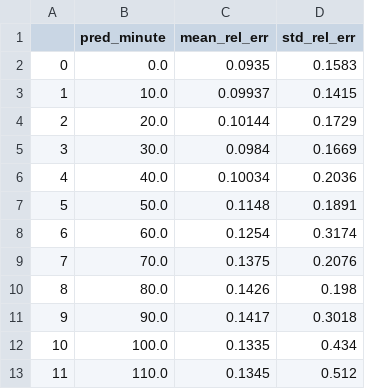
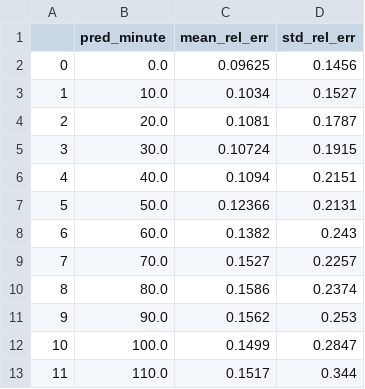
Before and after one commit to vtsuperdarn/DeepPredTEC, a CSV file: ErrorStats/model_batch64_epoch100_resnet100_nresfltr12_nfltr12_of2_otec12_cf2_csl72_pf12_psl72_tf36_tsl8_gs32_ks55_exoT_nrmT_w0_yr_11_13_379.3419065475464_values.csv, drawn as a sheet.

```diff
--- a/ErrorStats/model_batch64_epoch100_resnet100_nresfltr12_nfltr12_of2_otec12_cf2_csl72_pf12_psl72_tf36_tsl8_gs32_ks55_exoT_nrmT_w0_yr_11_13_379.3419065475464_values.csv
+++ b/ErrorStats/model_batch64_epoch100_resnet100_nresfltr12_nfltr12_of2_otec12_cf2_csl72_pf12_psl72_tf36_tsl8_gs32_ks55_exoT_nrmT_w0_yr_11_13_379.3419065475464_values.csv
@@ -1,13 +1,13 @@
 ,pred_minute,mean_rel_err,std_rel_err
-0,0.0,0.0935,0.1583
-1,10.0,0.09937,0.1415
-2,20.0,0.10144,0.1729
-3,30.0,0.0984,0.1669
-4,40.0,0.10034,0.2036
-5,50.0,0.1148,0.1891
-6,60.0,0.1254,0.3174
-7,70.0,0.1375,0.2076
-8,80.0,0.1426,0.198
-9,90.0,0.1417,0.3018
-10,100.0,0.1335,0.434
-11,110.0,0.1345,0.512
+0,0.0,0.09625,0.1456
+1,10.0,0.1034,0.1527
+2,20.0,0.1081,0.1787
+3,30.0,0.10724,0.1915
+4,40.0,0.1094,0.2151
+5,50.0,0.12366,0.2131
+6,60.0,0.1382,0.243
+7,70.0,0.1527,0.2257
+8,80.0,0.1586,0.2374
+9,90.0,0.1562,0.253
+10,100.0,0.1499,0.2847
+11,110.0,0.1517,0.344
```
Also changed, not shown: 1 other file.
